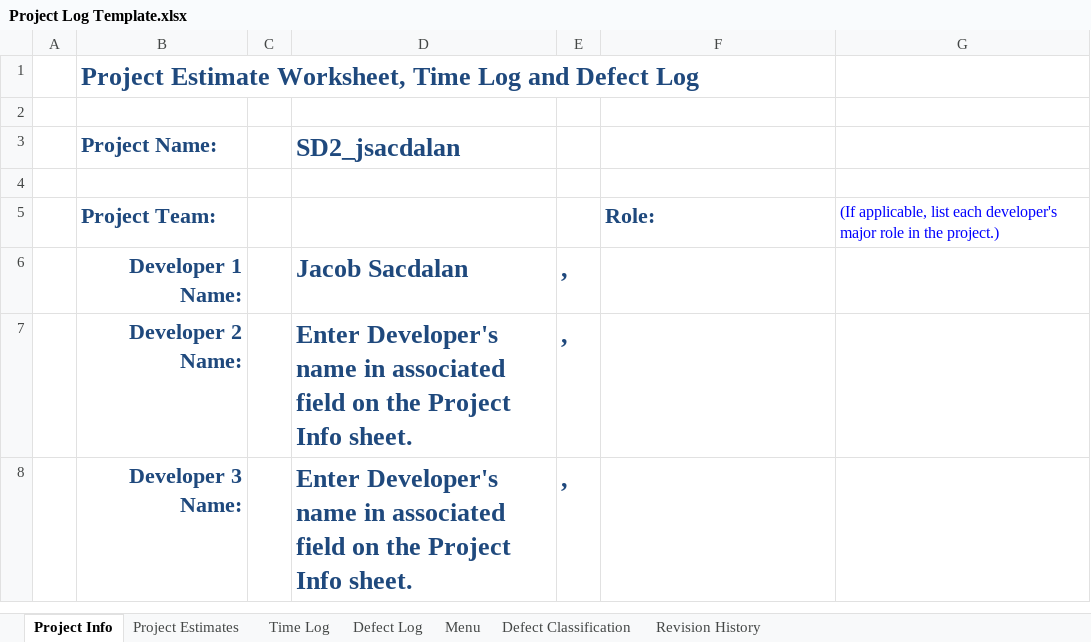
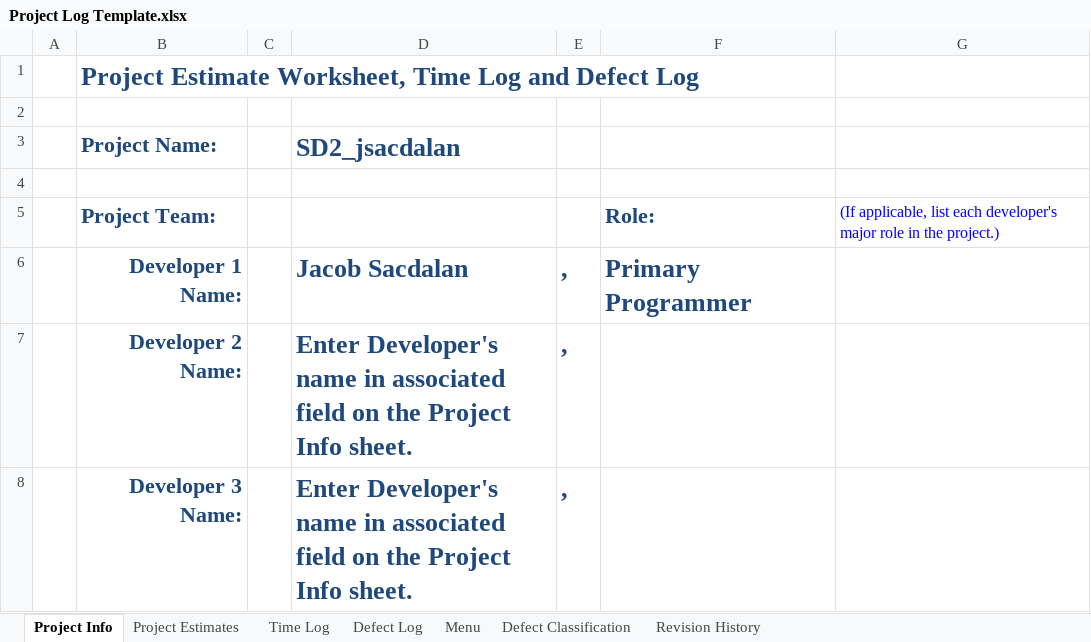
Before and after one commit to jsacdalan/SD2, an Excel workbook: Proj_Template_20180209/Proj_Template/doc/Project Management/Project Log Template.xlsx, sheet Project Info, drawn as a sheet; values as stored, in another font and other column widths than the file's, no borders; the diff names each change by its address in the sheet, - before the commit and + after, or states it on an @@ line.

```diff
--- a/Proj_Template_20180209/Proj_Template/doc/Project Management/Project Log Template.xlsx (sheet Project Info)
+++ b/Proj_Template_20180209/Proj_Template/doc/Project Management/Project Log Template.xlsx (sheet Project Info)
-F6: (empty)
+F6: Primary Programmer
```
Also changed, not shown: sheet Project Estimates, sheet Time Log, 7 other files.
